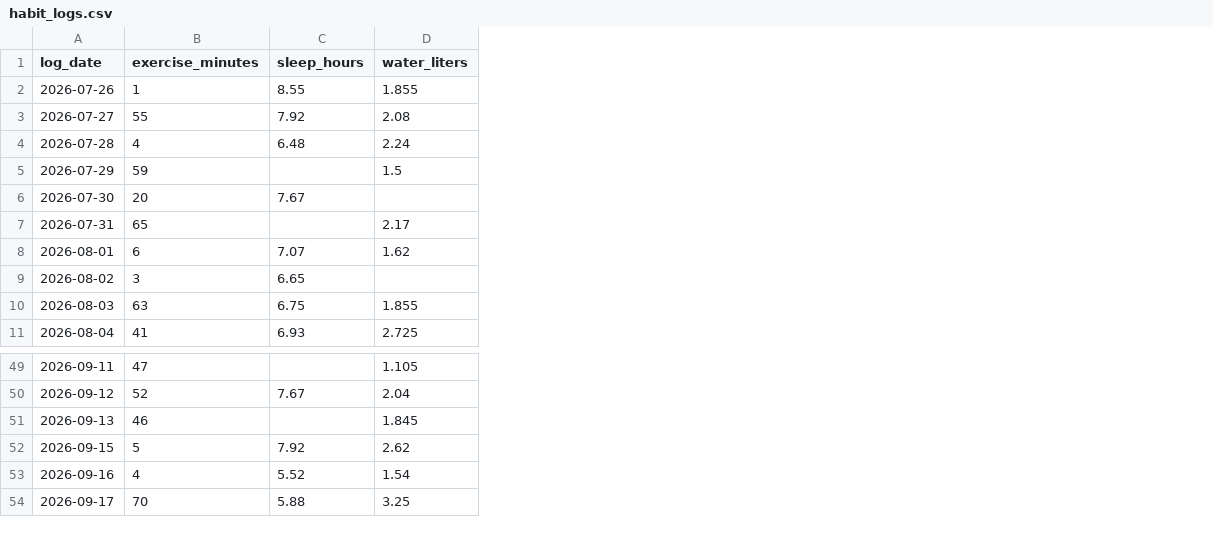
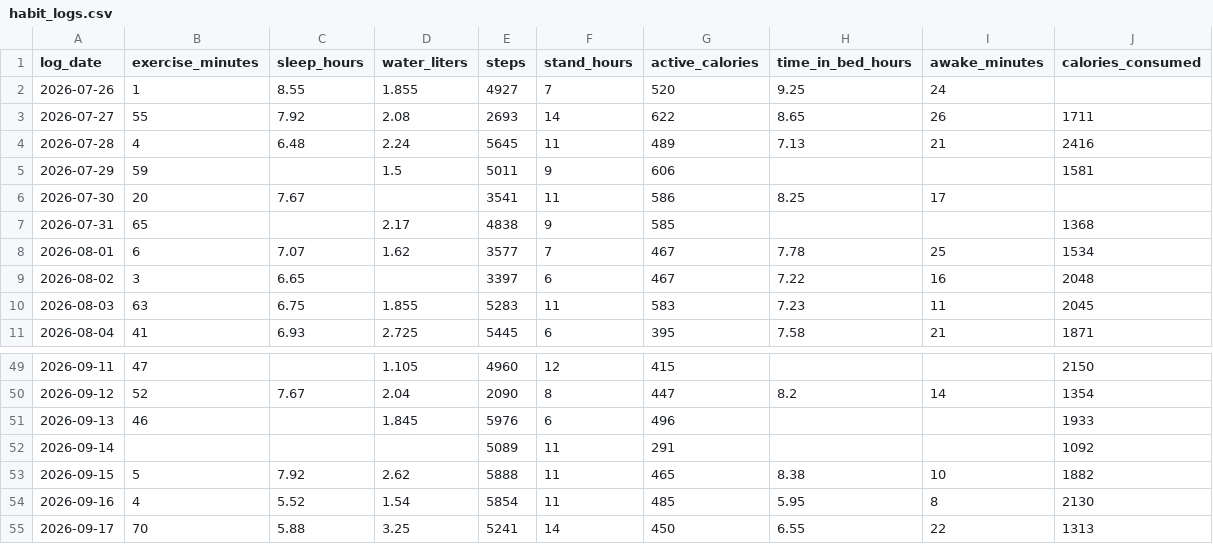
Before and after one commit to FrauMeO/OutskillC14GRP63, a CSV file: sample-data/habit_logs.csv, drawn as a sheet; only a part is shown, gaps mark what is left out; the diff names each change by its address in the sheet, - before the commit and + after, or states it on an @@ line.

```diff
--- a/sample-data/habit_logs.csv
+++ b/sample-data/habit_logs.csv
+column E (steps), rows 2-11: 4927 | 2693 | 5645 | 5011 | 3541 | 4838 | 3577 | 3397 | 5283 | 5445; rows 49-51: 4960 | 2090 | 5976; rows 53-55: 5888 | 5854 | 5241
+column F (stand_hours), rows 2-11: 7 | 14 | 11 | 9 | 11 | 9 | 7 | 6 | 11 | 6; rows 49-51: 12 | 8 | 6; rows 53-55: 11 | 11 | 14
+column G (active_calories), rows 2-11: 520 | 622 | 489 | 606 | 586 | 585 | 467 | 467 | 583 | 395; rows 49-51: 415 | 447 | 496; rows 53-55: 465 | 485 | 450
+column H (time_in_bed_hours), rows 2-11: 9.25 | 8.65 | 7.13 |  | 8.25 |  | 7.78 | 7.22 | 7.23 | 7.58; row 50: 8.2; rows 53-55: 8.38 | 5.95 | 6.55
+column I (awake_minutes), rows 2-11: 24 | 26 | 21 |  | 17 |  | 25 | 16 | 11 | 21; row 50: 14; rows 53-55: 10 | 8 | 22
+column J (calories_consumed), rows 3-11: 1711 | 2416 | 1581 |  | 1368 | 1534 | 2048 | 2045 | 1871; rows 49-51: 2150 | 1354 | 1933; rows 53-55: 1882 | 2130 | 1313
+row 52: 2026-09-14 |  |  |  | 5089 | 11 | 291 |  |  | 1092
```
Also changed, not shown: 13 other files.
